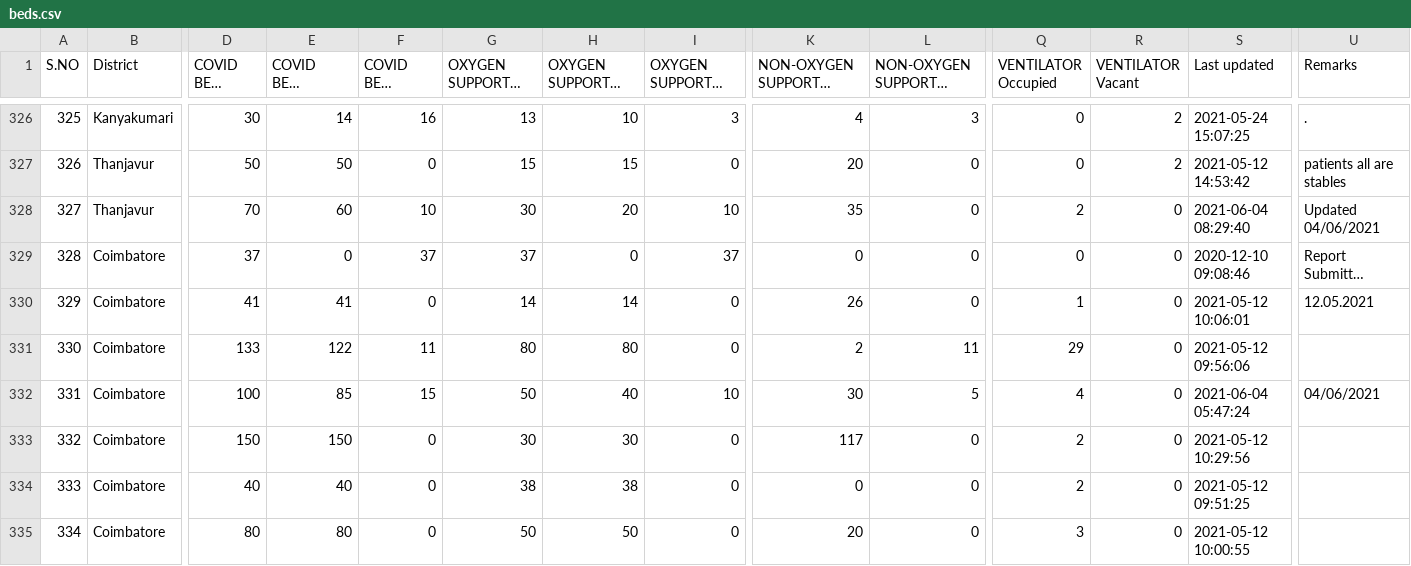
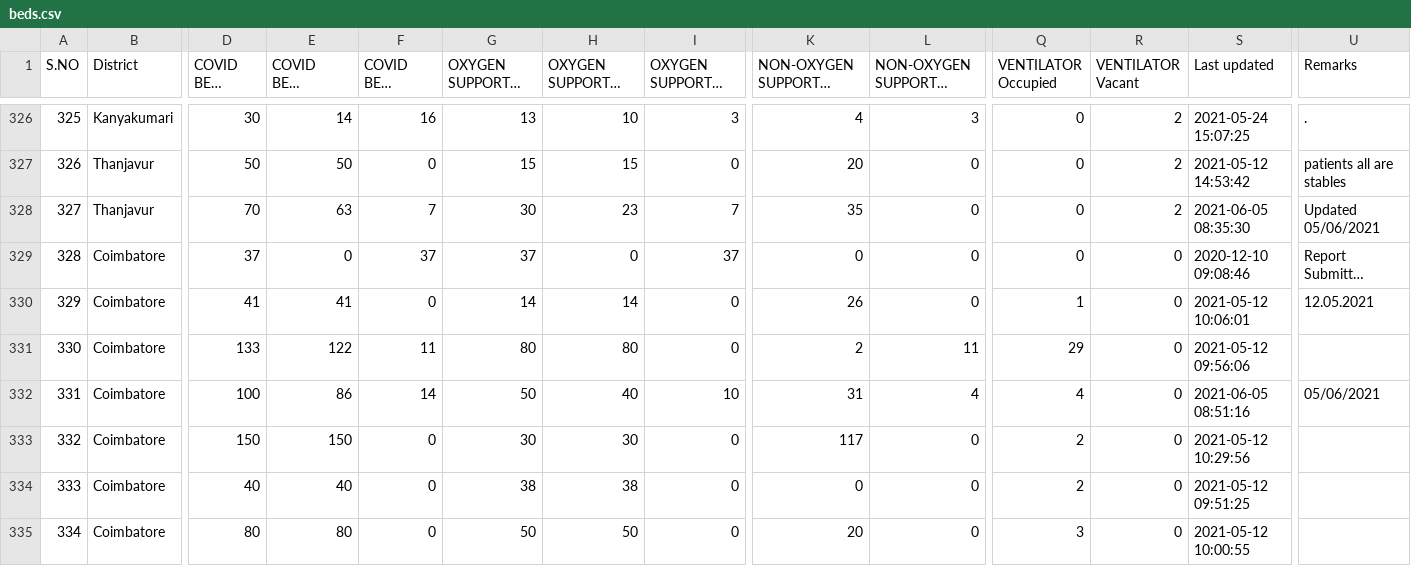
Before and after one commit to stopcoronatn/stopcoronatn.github.io, a CSV file: data/beds.csv, drawn as a sheet; only a part is shown, gaps mark what is left out; long unchanged cells end in …; the diff covers the shown part only; the diff names each change by its address in the sheet, - before the commit and + after, or states it on an @@ line.

```diff
--- a/data/beds.csv
+++ b/data/beds.csv
-E328 (COVID BEDS Occupied): 60
+E328 (COVID BEDS Occupied): 63
-F328 (COVID BEDS Vacant): 10
+F328 (COVID BEDS Vacant): 7
-H328 (OXYGEN SUPPORTED BEDS Occupied): 20
+H328 (OXYGEN SUPPORTED BEDS Occupied): 23
-I328 (OXYGEN SUPPORTED BEDS Vacant): 10
+I328 (OXYGEN SUPPORTED BEDS Vacant): 7
-Q328 (VENTILATOR Occupied): 2
+Q328 (VENTILATOR Occupied): 0
-R328 (VENTILATOR Vacant): 0
+R328 (VENTILATOR Vacant): 2
-S328 (Last updated): 2021-06-04 08:29:40
+S328 (Last updated): 2021-06-05 08:35:30
-U328 (Remarks): Updated 04/06/2021
+U328 (Remarks): Updated 05/06/2021
-E332 (COVID BEDS Occupied): 85
+E332 (COVID BEDS Occupied): 86
-F332 (COVID BEDS Vacant): 15
+F332 (COVID BEDS Vacant): 14
-K332: 30
+K332: 31
-L332 (NON-OXYGEN SUPPORTED BEDS Vacant): 5
+L332 (NON-OXYGEN SUPPORTED BEDS Vacant): 4
-S332 (Last updated): 2021-06-04 05:47:24
+S332 (Last updated): 2021-06-05 08:51:16
-U332 (Remarks): 04/06/2021
+U332 (Remarks): 05/06/2021
```
Also changed, not shown: 139 edited cells elsewhere in this file.
